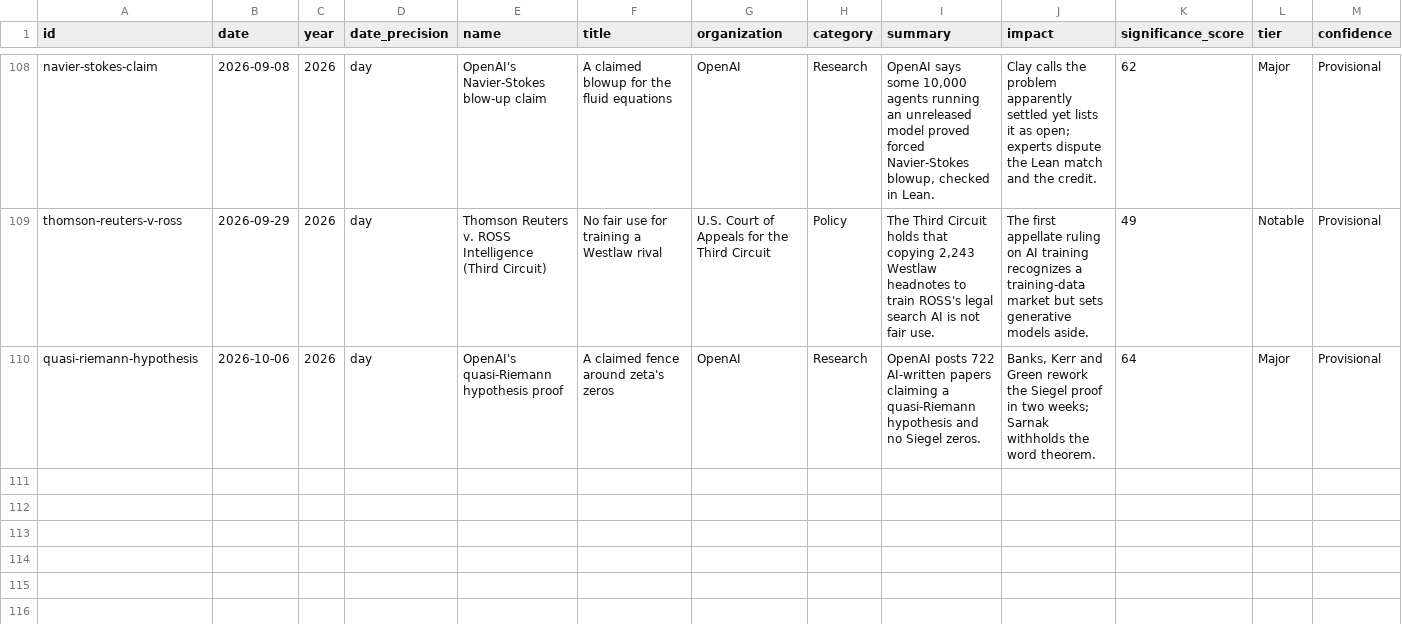
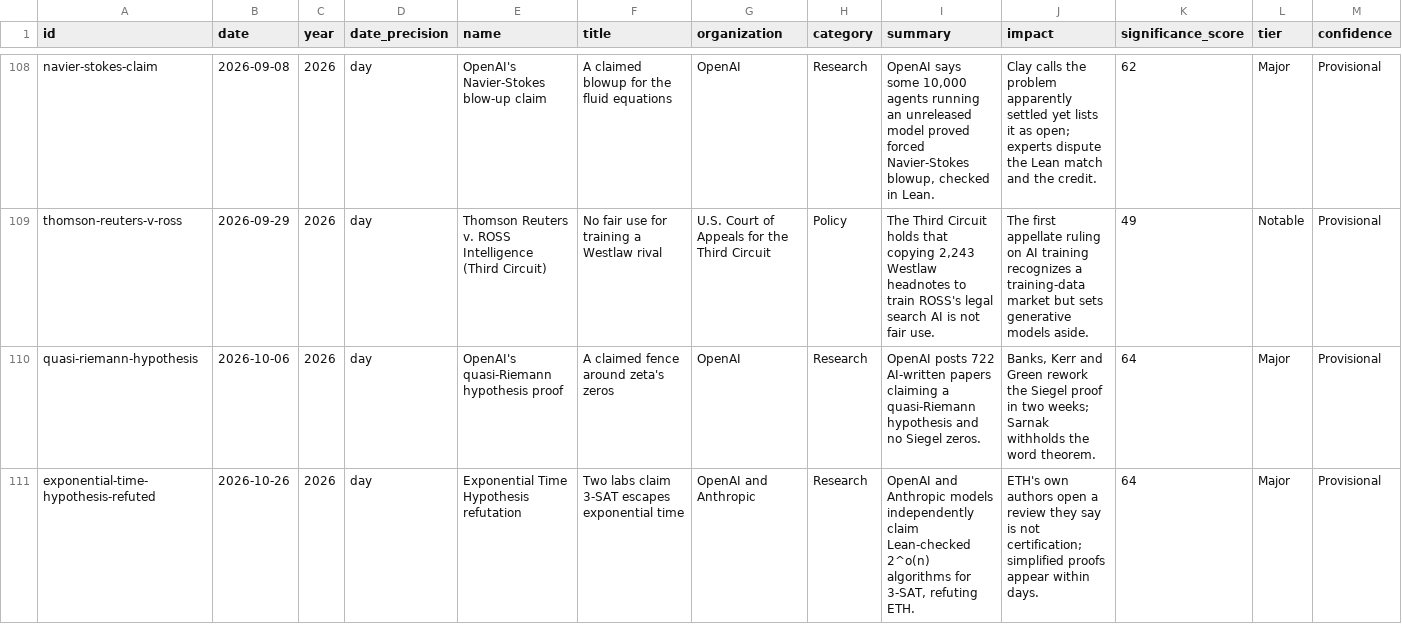
Before and after one commit to chronicle-ai-history/ai-history-timeline, a CSV file: ai-history-events.csv, drawn as a sheet; only a part is shown, gaps mark what is left out; rows hold the shown columns only; the diff names each change by its address in the sheet, - before the commit and + after, or states it on an @@ line.

Commit message:
Snapshot 2026-10-30: 110 events (adds the Exponential Time Hypothesis refutation claim)

```diff
--- a/ai-history-events.csv
+++ b/ai-history-events.csv
+row 111: exponential-time-hypothesis-refuted | 2026-10-26 | 2026 | day | Exponential Time Hypothesis refutation | Two labs claim 3-SAT escapes exponential time | OpenAI and Anthropic | Research | OpenAI and Anthropic models independently claim Lean-checked 2^o(n) algorithms for 3-SAT, refuting ETH. | ETH's own authors open a review they say is not certification; simplified proofs appear within days. | 64 | Major | Provisional
```
Also changed, not shown: 4 other files.
